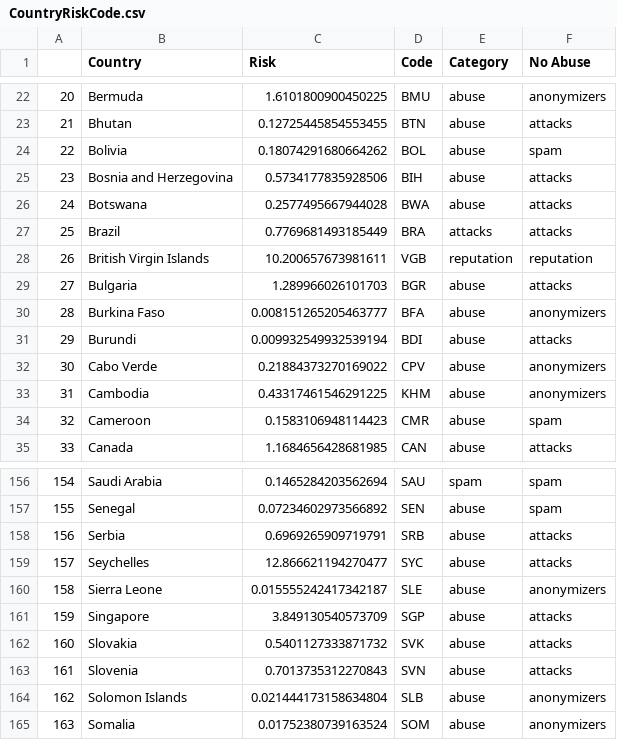
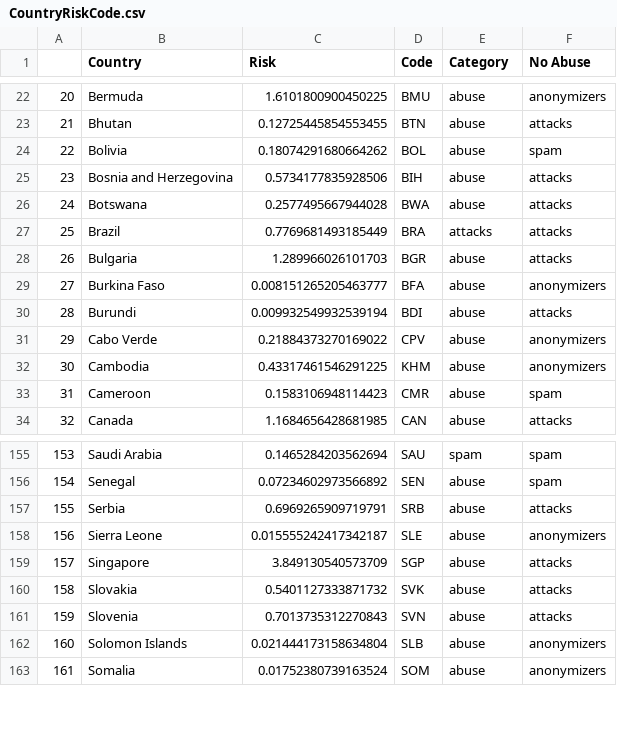
Before and after one commit to victorgomezg93/R_project, a CSV file: CountryRiskCode.csv, drawn as a sheet; only a part is shown, gaps mark what is left out; removed rows and columns are numbered as before the commit, all else as after; the diff names each change by its address in the sheet, - before the commit and + after, or states it on an @@ line.

```diff
--- a/CountryRiskCode.csv
+++ b/CountryRiskCode.csv
-row 28: 26 | British Virgin Islands | 10.200657673981611 | VGB | reputation | reputation
@@ column A renumbered from row 28 down @@
-row 159: 157 | Seychelles | 12.866621194270477 | SYC | abuse | attacks
```
Also changed, not shown: 1 other file.
